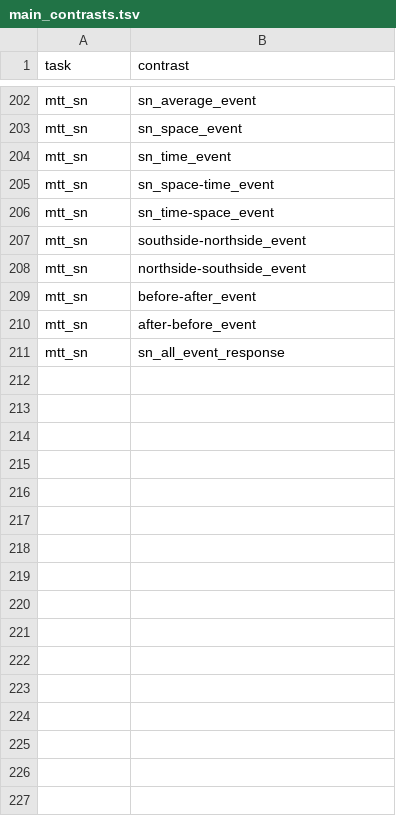
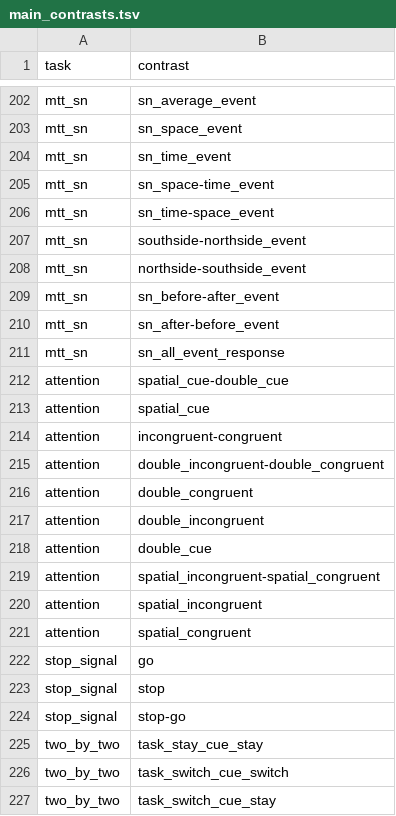
Before and after one commit to individual-brain-charting/public_analysis_code, a TSV file: ibc_data/main_contrasts.tsv, drawn as a sheet; only a part is shown, gaps mark what is left out; the diff covers the shown part only.

```diff
--- a/ibc_data/main_contrasts.tsv
+++ b/ibc_data/main_contrasts.tsv
@@ -208,4 +208,20 @@ mtt_sn	southside-northside_event
 mtt_sn	northside-southside_event
-mtt_sn	before-after_event
-mtt_sn	after-before_event
+mtt_sn	sn_before-after_event
+mtt_sn	sn_after-before_event
 mtt_sn	sn_all_event_response
+attention	spatial_cue-double_cue
+attention	spatial_cue
+attention	incongruent-congruent
+attention	double_incongruent-double_congruent
+attention	double_congruent
+attention	double_incongruent
+attention	double_cue
+attention	spatial_incongruent-spatial_congruent
+attention	spatial_incongruent
+attention	spatial_congruent
+stop_signal	go
+stop_signal	stop
+stop_signal	stop-go
+two_by_two	task_stay_cue_stay
+two_by_two	task_switch_cue_switch
+two_by_two	task_switch_cue_stay
```
Also changed, not shown: 35 added rows and 10 edited cells elsewhere in this file, ibc_data/sessions.csv, 4 other files.
